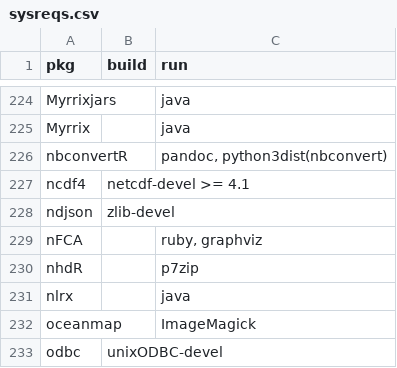
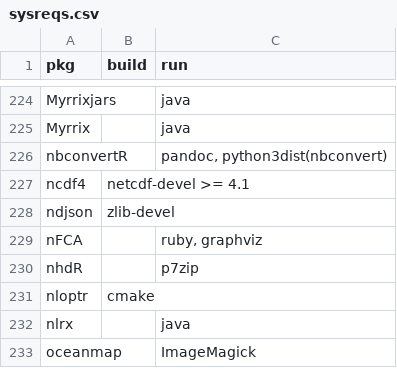
Before and after one commit to cran4linux/cran2copr, a CSV file: sysreqs.csv, drawn as a sheet; only a part is shown, gaps mark what is left out; the shorter side is filled out with more unchanged rows.

Commit message:
update sysreqs

```diff
--- a/sysreqs.csv
+++ b/sysreqs.csv
@@ -230,2 +230,3 @@ nFCA,"","ruby, graphviz"
 nhdR,"","p7zip"
+nloptr,"cmake",""
 nlrx,"","java"
```
Also changed, not shown: 1 other file.
